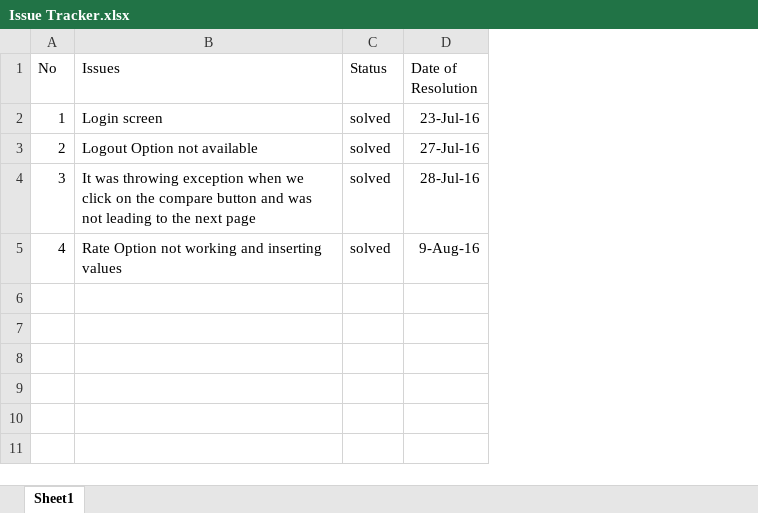
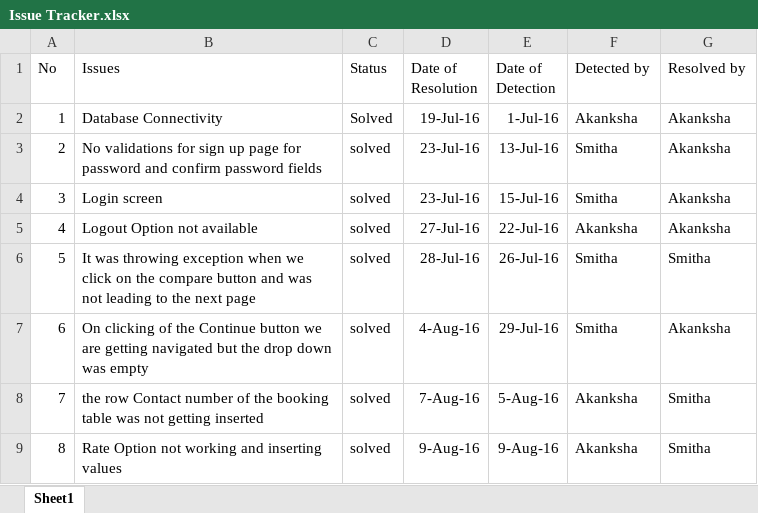
Before and after one commit to 01akanksha/AppartmentRater, an Excel workbook: Issue Tracker.xlsx, sheet Sheet1, drawn as a sheet; values as stored, in another font and other column widths than the file's, no borders; the diff names each change by its address in the sheet, - before the commit and + after, or states it on an @@ line.

```diff
--- a/Issue Tracker.xlsx (sheet Sheet1)
+++ b/Issue Tracker.xlsx (sheet Sheet1)
+column E (Date of Detection), rows 2-5: 1-Jul-16 | 13-Jul-16 | 15-Jul-16 | 22-Jul-16
+column F (Detected by), rows 2-5: Akanksha | Smitha | Smitha | Akanksha
+column G (Resolved by), rows 2-5: all Akanksha
-B2 (Issues): Login screen
+B2 (Issues): Database Connectivity
-C2 (Status): solved
+C2 (Status): Solved
-D2 (Date of Resolution): 23-Jul-16
+D2 (Date of Resolution): 19-Jul-16
-B3 (Issues): Logout Option not available
+B3 (Issues): No validations for sign up page for password and confirm password fields
-D3 (Date of Resolution): 27-Jul-16
+D3 (Date of Resolution): 23-Jul-16
-B4 (Issues): It was throwing exception when we click on the compare button and was not leading to the next page
+B4 (Issues): Login screen
-D4 (Date of Resolution): 28-Jul-16
+D4 (Date of Resolution): 23-Jul-16
-B5 (Issues): Rate Option not working and inserting values
+B5 (Issues): Logout Option not available
-D5 (Date of Resolution): 9-Aug-16
+D5 (Date of Resolution): 27-Jul-16
+row 6: 5 | It was throwing exception when we click on the compare button and was not leading to the next page | solved | 28-Jul-16 | 26-Jul-16 | Smitha | Smitha
+row 7: 6 | On clicking of the Continue button we are getting navigated but the drop down was empty | solved | 4-Aug-16 | 29-Jul-16 | Smitha | Akanksha
+row 8: 7 | the row Contact number of the booking table was not getting inserted | solved | 7-Aug-16 | 5-Aug-16 | Akanksha | Smitha
+row 9: 8 | Rate Option not working and inserting values | solved | 9-Aug-16 | 9-Aug-16 | Akanksha | Smitha
```
Also changed, not shown: 31 other files.
